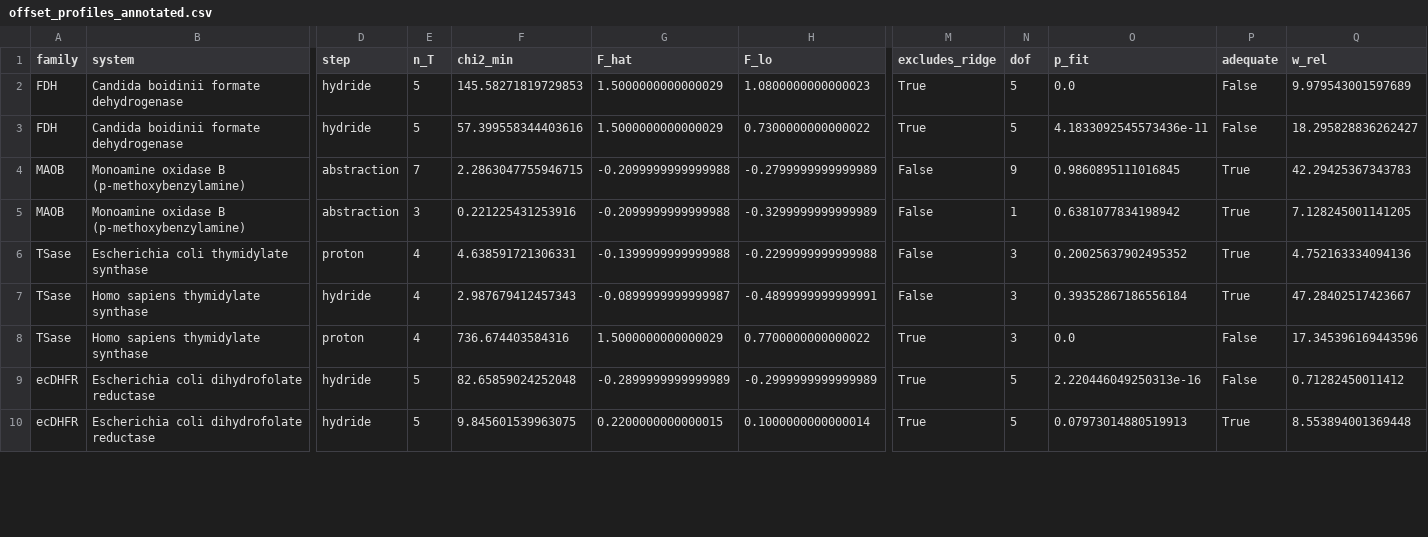
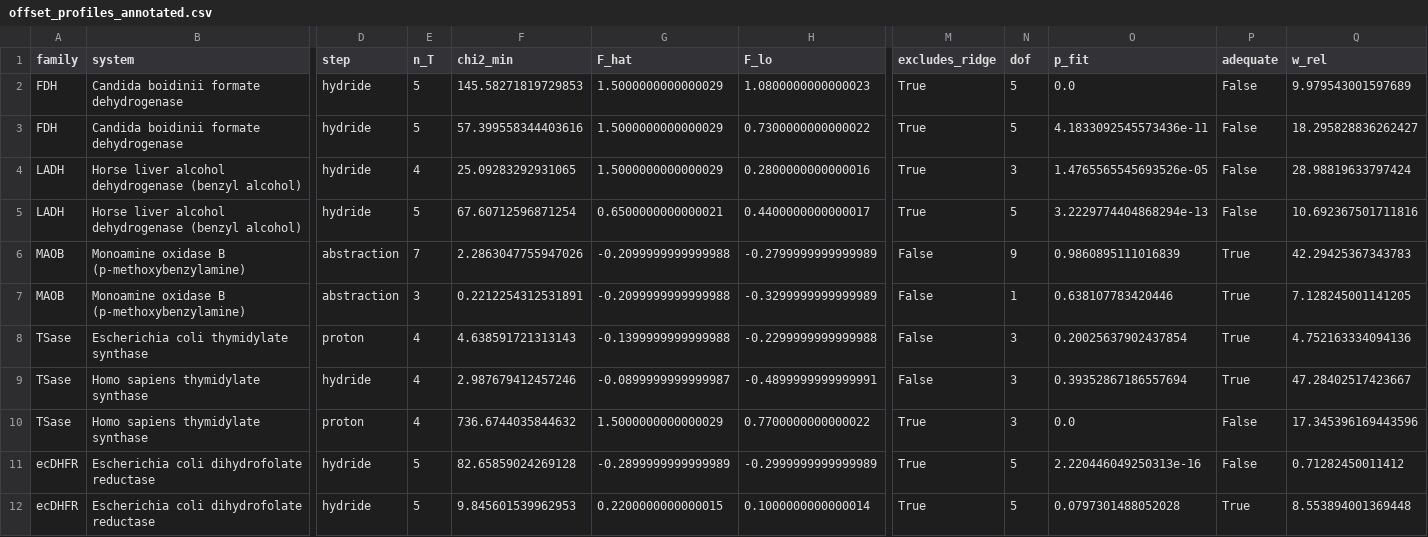
Before and after one commit to ProfessorDong/kie-identifiability, a CSV file: results/offset_profiles_annotated.csv, drawn as a sheet; only a part is shown, gaps mark what is left out; addresses are those after the commit; rows hold the shown columns only; the diff covers the shown part only; the diff names each change by its address in the sheet, - before the commit and + after, or states it on an @@ line.

```diff
--- a/results/offset_profiles_annotated.csv
+++ b/results/offset_profiles_annotated.csv
+row 4: LADH | Horse liver alcohol dehydrogenase (benzyl alcohol) | hydride | 4 | 25.09283292931065 | 1.5000000000000029 | 0.2800000000000016 | True | 3 | 1.4765565545693526e-05 | False | 28.98819633797424
+row 5: LADH | Horse liver alcohol dehydrogenase (benzyl alcohol) | hydride | 5 | 67.60712596871254 | 0.6500000000000021 | 0.4400000000000017 | True | 5 | 3.2229774404868294e-13 | False | 10.692367501711816
-F6 (chi2_min): 2.2863047755946715
+F6 (chi2_min): 2.2863047755947026
-O6 (p_fit): 0.9860895111016845
+O6 (p_fit): 0.9860895111016839
-F7 (chi2_min): 0.221225431253916
+F7 (chi2_min): 0.2212254312531891
-O7 (p_fit): 0.6381077834198942
+O7 (p_fit): 0.638107783420446
-F8 (chi2_min): 4.638591721306331
+F8 (chi2_min): 4.638591721313143
-O8 (p_fit): 0.20025637902495352
+O8 (p_fit): 0.20025637902437854
-F9 (chi2_min): 2.987679412457343
+F9 (chi2_min): 2.987679412457246
-O9 (p_fit): 0.39352867186556184
+O9 (p_fit): 0.39352867186557694
-F10 (chi2_min): 736.674403584316
+F10 (chi2_min): 736.6744035844632
-F11 (chi2_min): 82.65859024252048
+F11 (chi2_min): 82.65859024269128
-F12 (chi2_min): 9.845601539963075
+F12 (chi2_min): 9.845601539962953
-O12 (p_fit): 0.07973014880519913
+O12 (p_fit): 0.0797301488052028
```
Also changed, not shown: 16 edited cells elsewhere in this file, data/secondary_reference.csv, data/trinomial_benchmark.csv, 39 other files.
